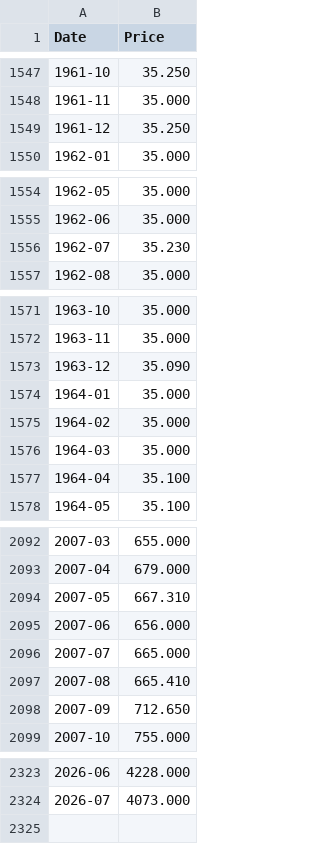
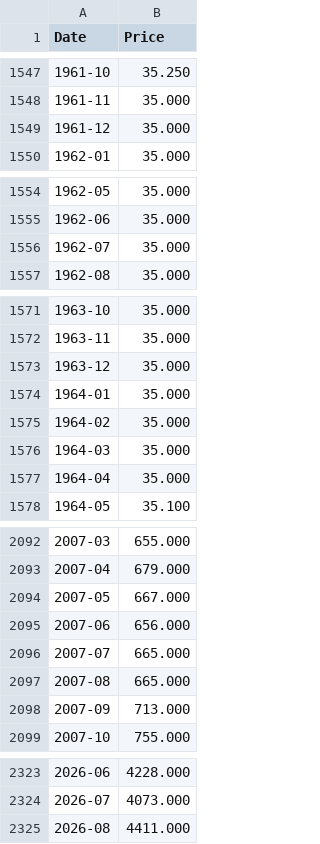
Before and after one commit to dunglex/gold-prices, a CSV file: lich-su/monthly.csv, drawn as a sheet; only a part is shown, gaps mark what is left out; the diff covers the shown part only.

```diff
--- a/lich-su/monthly.csv
+++ b/lich-su/monthly.csv
@@ -1548,3 +1548,3 @@ Date,Price
 1961-11,35.000
-1961-12,35.250
+1961-12,35.000
 1962-01,35.000
@@ -1555,3 +1555,3 @@ Date,Price
 1962-06,35.000
-1962-07,35.230
+1962-07,35.000
 1962-08,35.000
@@ -1572,3 +1572,3 @@ Date,Price
 1963-11,35.000
-1963-12,35.090
+1963-12,35.000
 1964-01,35.000
@@ -1576,3 +1576,3 @@ Date,Price
 1964-03,35.000
-1964-04,35.100
+1964-04,35.000
 1964-05,35.100
@@ -2093,7 +2093,7 @@ Date,Price
 2007-04,679.000
-2007-05,667.310
+2007-05,667.000
 2007-06,656.000
 2007-07,665.000
-2007-08,665.410
-2007-09,712.650
+2007-08,665.000
+2007-09,713.000
 2007-10,755.000
@@ -2324 +2324,2 @@ Date,Price
 2026-07,4073.000
+2026-08,4411.000
```
Also changed, not shown: 16 edited cells elsewhere in this file.
